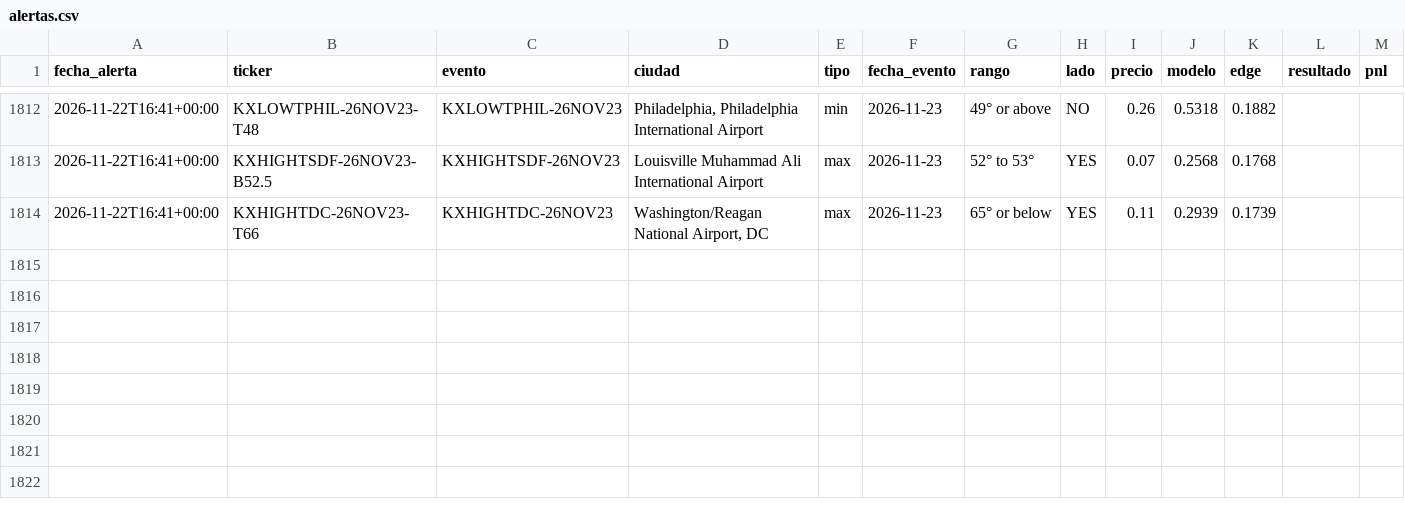
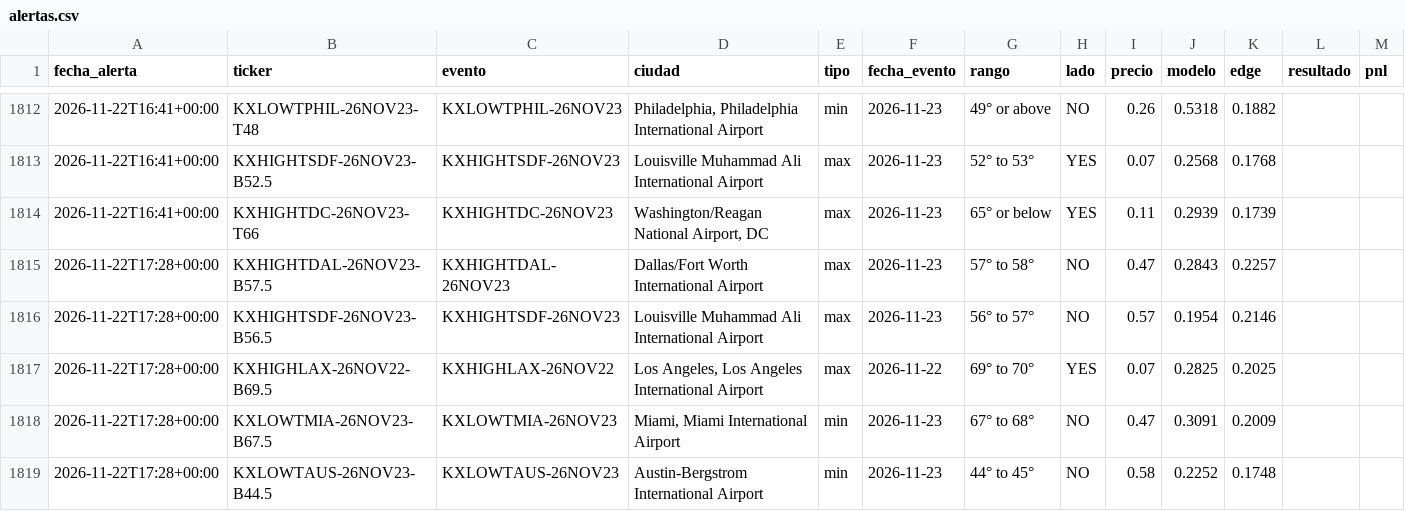
Before and after one commit to juanpablowallstreet-tech/climateradar, a CSV file: estado/alertas.csv, drawn as a sheet; only a part is shown, gaps mark what is left out.

Commit message:
estado radar

```diff
--- a/estado/alertas.csv
+++ b/estado/alertas.csv
@@ -1814 +1814,6 @@ fecha_alerta,ticker,evento,ciudad,tipo,fecha_evento,rango,lado,precio,modelo,edg
 2026-11-22T16:41+00:00,KXHIGHTDC-26NOV23-T66,KXHIGHTDC-26NOV23,"Washington/Reagan National Airport, DC",max,2026-11-23,65° or below,YES,0.11,0.2939,0.1739,,
+2026-11-22T17:28+00:00,KXHIGHTDAL-26NOV23-B57.5,KXHIGHTDAL-26NOV23,Dallas/Fort Worth International Airport,max,2026-11-23,57° to 58°,NO,0.47,0.2843,0.2257,,
+2026-11-22T17:28+00:00,KXHIGHTSDF-26NOV23-B56.5,KXHIGHTSDF-26NOV23,Louisville Muhammad Ali International Airport,max,2026-11-23,56° to 57°,NO,0.57,0.1954,0.2146,,
+2026-11-22T17:28+00:00,KXHIGHLAX-26NOV22-B69.5,KXHIGHLAX-26NOV22,"Los Angeles, Los Angeles International Airport",max,2026-11-22,69° to 70°,YES,0.07,0.2825,0.2025,,
+2026-11-22T17:28+00:00,KXLOWTMIA-26NOV23-B67.5,KXLOWTMIA-26NOV23,"Miami, Miami International Airport",min,2026-11-23,67° to 68°,NO,0.47,0.3091,0.2009,,
+2026-11-22T17:28+00:00,KXLOWTAUS-26NOV23-B44.5,KXLOWTAUS-26NOV23,Austin-Bergstrom International Airport,min,2026-11-23,44° to 45°,NO,0.58,0.2252,0.1748,,
```
Also changed, not shown: 1 other file.
